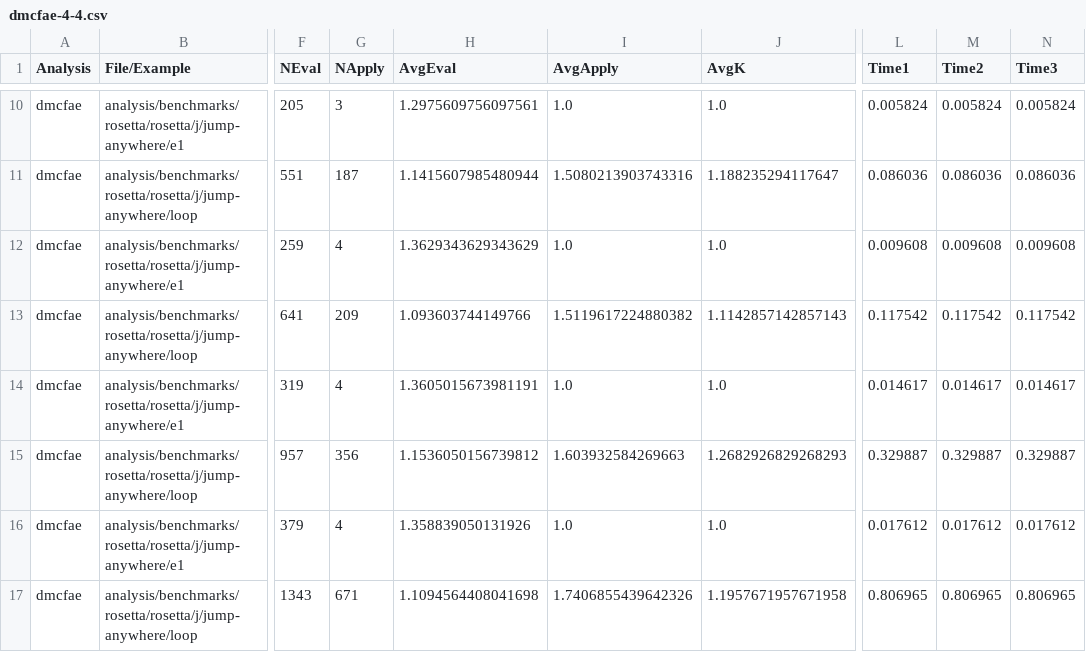
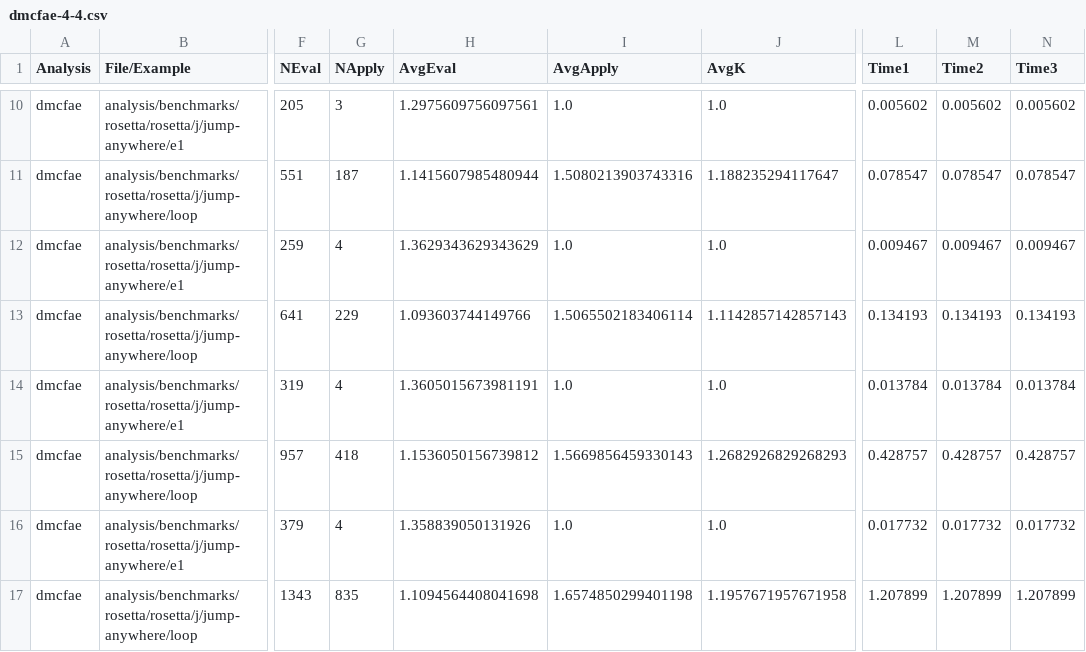
Before and after one commit to TimWhiting/koka, a CSV file: benchmarks/results/rosetta/rosetta/j/jump-anywhere/dmcfae-4-4.csv, drawn as a sheet; only a part is shown, gaps mark what is left out; the diff covers the shown part only; the diff names each change by its address in the sheet, - before the commit and + after, or states it on an @@ line.

```diff
--- a/benchmarks/results/rosetta/rosetta/j/jump-anywhere/dmcfae-4-4.csv
+++ b/benchmarks/results/rosetta/rosetta/j/jump-anywhere/dmcfae-4-4.csv
-L10 (Time1): 0.005824
+L10 (Time1): 0.005602
-M10 (Time2): 0.005824
+M10 (Time2): 0.005602
-N10 (Time3): 0.005824
+N10 (Time3): 0.005602
-L11 (Time1): 0.086036
+L11 (Time1): 0.078547
-M11 (Time2): 0.086036
+M11 (Time2): 0.078547
-N11 (Time3): 0.086036
+N11 (Time3): 0.078547
-L12 (Time1): 0.009608
+L12 (Time1): 0.009467
-M12 (Time2): 0.009608
+M12 (Time2): 0.009467
-N12 (Time3): 0.009608
+N12 (Time3): 0.009467
-G13 (NApply): 209
+G13 (NApply): 229
-I13 (AvgApply): 1.5119617224880382
+I13 (AvgApply): 1.5065502183406114
-L13 (Time1): 0.117542
+L13 (Time1): 0.134193
-M13 (Time2): 0.117542
+M13 (Time2): 0.134193
-N13 (Time3): 0.117542
+N13 (Time3): 0.134193
-L14 (Time1): 0.014617
+L14 (Time1): 0.013784
-M14 (Time2): 0.014617
+M14 (Time2): 0.013784
-N14 (Time3): 0.014617
+N14 (Time3): 0.013784
-G15 (NApply): 356
+G15 (NApply): 418
-I15 (AvgApply): 1.603932584269663
+I15 (AvgApply): 1.5669856459330143
-L15 (Time1): 0.329887
+L15 (Time1): 0.428757
-M15 (Time2): 0.329887
+M15 (Time2): 0.428757
-N15 (Time3): 0.329887
+N15 (Time3): 0.428757
-L16 (Time1): 0.017612
+L16 (Time1): 0.017732
-M16 (Time2): 0.017612
+M16 (Time2): 0.017732
-N16 (Time3): 0.017612
+N16 (Time3): 0.017732
-G17 (NApply): 671
+G17 (NApply): 835
-I17 (AvgApply): 1.7406855439642326
+I17 (AvgApply): 1.6574850299401198
-L17 (Time1): 0.806965
+L17 (Time1): 1.207899
-M17 (Time2): 0.806965
+M17 (Time2): 1.207899
-N17 (Time3): 0.806965
+N17 (Time3): 1.207899
```
Also changed, not shown: 164 edited cells elsewhere in this file, benchmarks/results/handlers/nim/dmcfae-4-4.csv, benchmarks/results/handlers/unix/dmcfae-4-4.csv, 14 other files.
